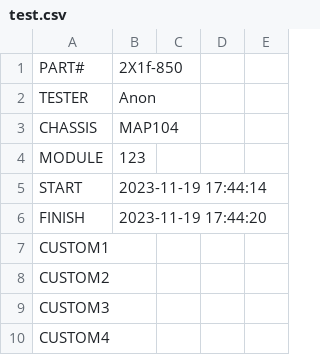
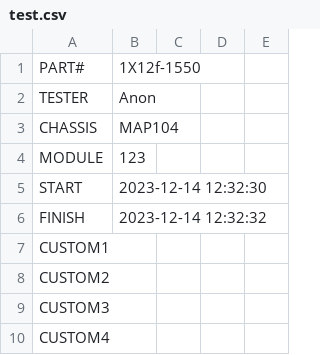
Before and after one commit to dominsch/fiberbot, a CSV file: test.csv, drawn as a sheet; only a part is shown; the diff covers the shown part only.

```diff
--- a/test.csv
+++ b/test.csv
@@ -1,2 +1,2 @@
-PART#,2X1f-850
+PART#,1X12f-1550
 TESTER,Anon
@@ -4,4 +4,4 @@ CHASSIS,MAP104
 MODULE,123
-START,2023-11-19 17:44:14
-FINISH,2023-11-19 17:44:20
+START,2023-12-14 12:32:30
+FINISH,2023-12-14 12:32:32
 CUSTOM1,
```
Also changed, not shown: 20 added rows and 6 edited cells elsewhere in this file, 6 other files.
